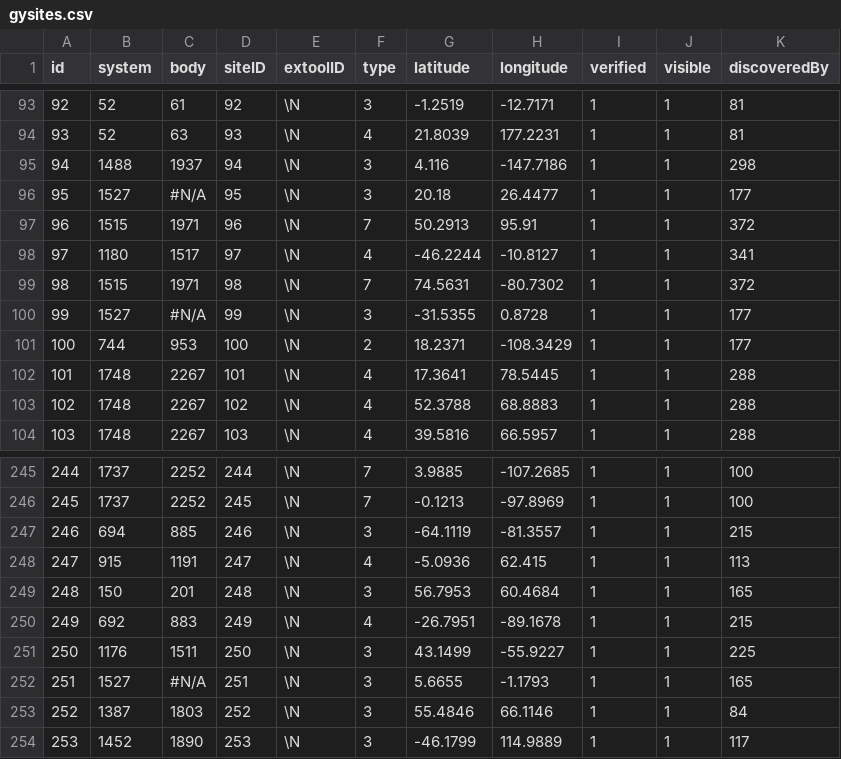
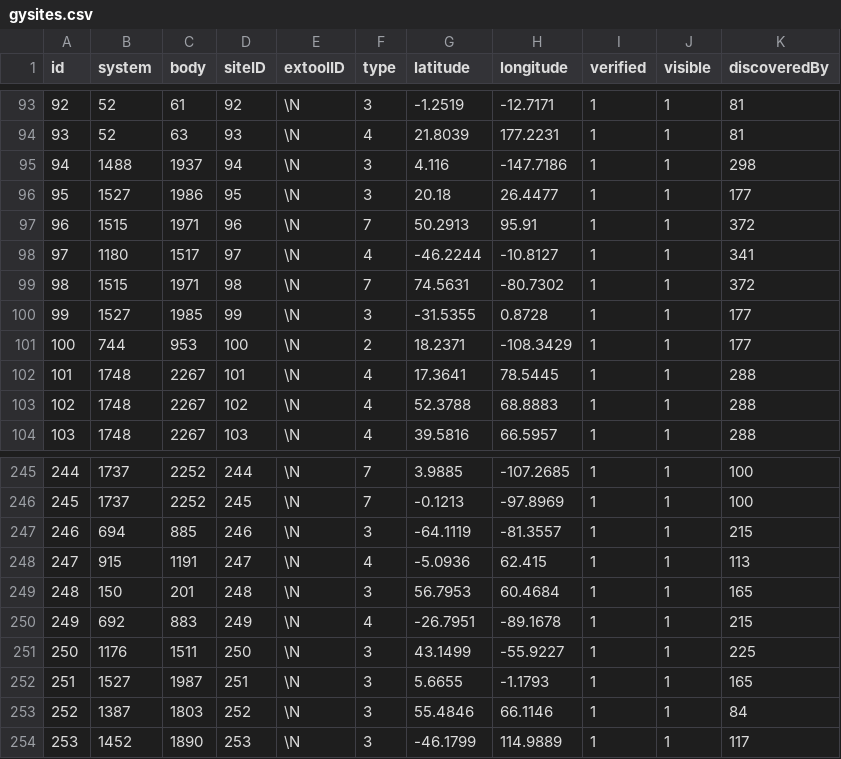
Before and after one commit to canonn-science/CAPIv2-Strapi, a CSV file: seed_files/CSV/exampleSiteData/gysites.csv, drawn as a sheet; only a part is shown, gaps mark what is left out.

Commit message:
Update Seed DBs

```diff
--- a/seed_files/CSV/exampleSiteData/gysites.csv
+++ b/seed_files/CSV/exampleSiteData/gysites.csv
@@ -95,3 +95,3 @@ id,system,body,siteID,extoolID,type,latitude,longitude,verified,visible,discover
 94,1488,1937,94,\N,3,4.116,-147.7186,1,1,298
-95,1527,#N/A,95,\N,3,20.18,26.4477,1,1,177
+95,1527,1986,95,\N,3,20.18,26.4477,1,1,177
 96,1515,1971,96,\N,7,50.2913,95.91,1,1,372
@@ -99,3 +99,3 @@ id,system,body,siteID,extoolID,type,latitude,longitude,verified,visible,discover
 98,1515,1971,98,\N,7,74.5631,-80.7302,1,1,372
-99,1527,#N/A,99,\N,3,-31.5355,0.8728,1,1,177
+99,1527,1985,99,\N,3,-31.5355,0.8728,1,1,177
 100,744,953,100,\N,2,18.2371,-108.3429,1,1,177
@@ -251,3 +251,3 @@ id,system,body,siteID,extoolID,type,latitude,longitude,verified,visible,discover
 250,1176,1511,250,\N,3,43.1499,-55.9227,1,1,225
-251,1527,#N/A,251,\N,3,5.6655,-1.1793,1,1,165
+251,1527,1987,251,\N,3,5.6655,-1.1793,1,1,165
 252,1387,1803,252,\N,3,55.4846,66.1146,1,1,84
```
Also changed, not shown: 6 other files.
